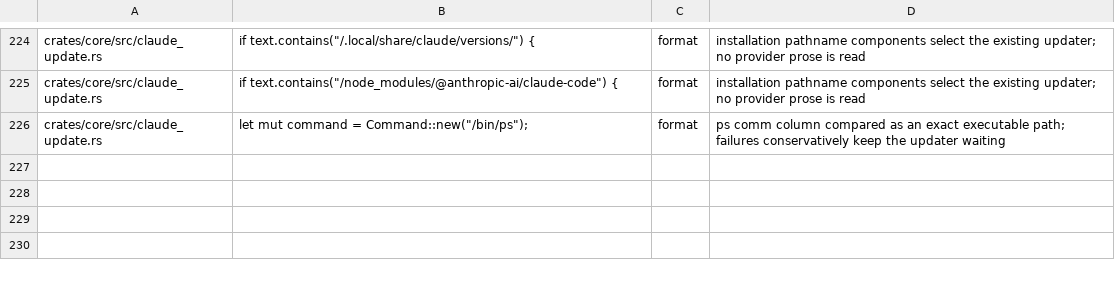
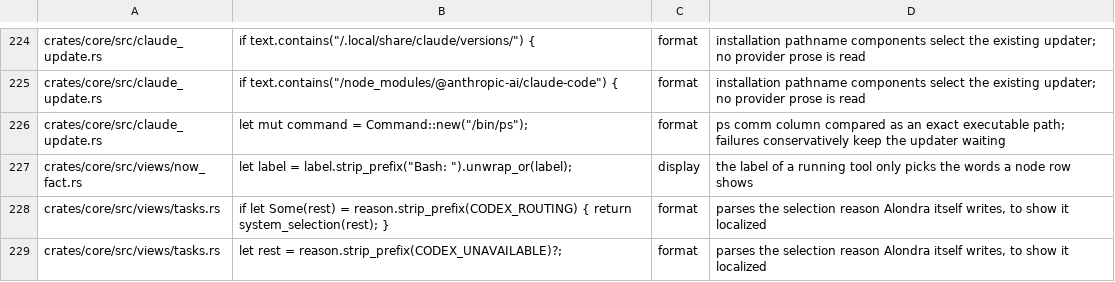
Before and after one commit to bitomule/alondra, a TSV file: tools/prose_decisions_allowlist.tsv, drawn as a sheet; only a part is shown, gaps mark what is left out; the diff names each change by its address in the sheet, - before the commit and + after, or states it on an @@ line.

Commit message:
A resting node closes its host and native process and resumes its session when it has work
A node that rests two minutes with nothing in its host (no turn, own work, continuation, callback,
effect, input, work after the merge, pause, move or plan mode) loses its host and its Claude or
Codex process; the session stays and a new host resumes it natively when the task has something to
do, through the gate's slot like any turn. The prompt cache lives on the provider's servers, so a
session resumed within the hour reads it as one that stayed open: measured on 44 138 requests,
98-99 % against 99.7 %. On an 18 GB Mac, 33 resting nodes held 12.8 GB, nearly all of it swapped.

Codex work that outlives its turn, an exec_command session included, keeps its host. A released
host's archive is removed on resume once no receipt waits on it. The prose guard's allowlist takes
three display lines main added without one.

```diff
--- a/tools/prose_decisions_allowlist.tsv
+++ b/tools/prose_decisions_allowlist.tsv
+row 227: crates/core/src/views/now_fact.rs | let label = label.strip_prefix("Bash: ").unwrap_or(label); | display | the label of a running tool only picks the words a node row shows
+row 228: crates/core/src/views/tasks.rs | if let Some(rest) = reason.strip_prefix(CODEX_ROUTING) { return system_selection(rest); } | format | parses the selection reason Alondra itself writes, to show it localized
+row 229: crates/core/src/views/tasks.rs | let rest = reason.strip_prefix(CODEX_UNAVAILABLE)?; | format | parses the selection reason Alondra itself writes, to show it localized
```
Also changed, not shown: 29 other files.
